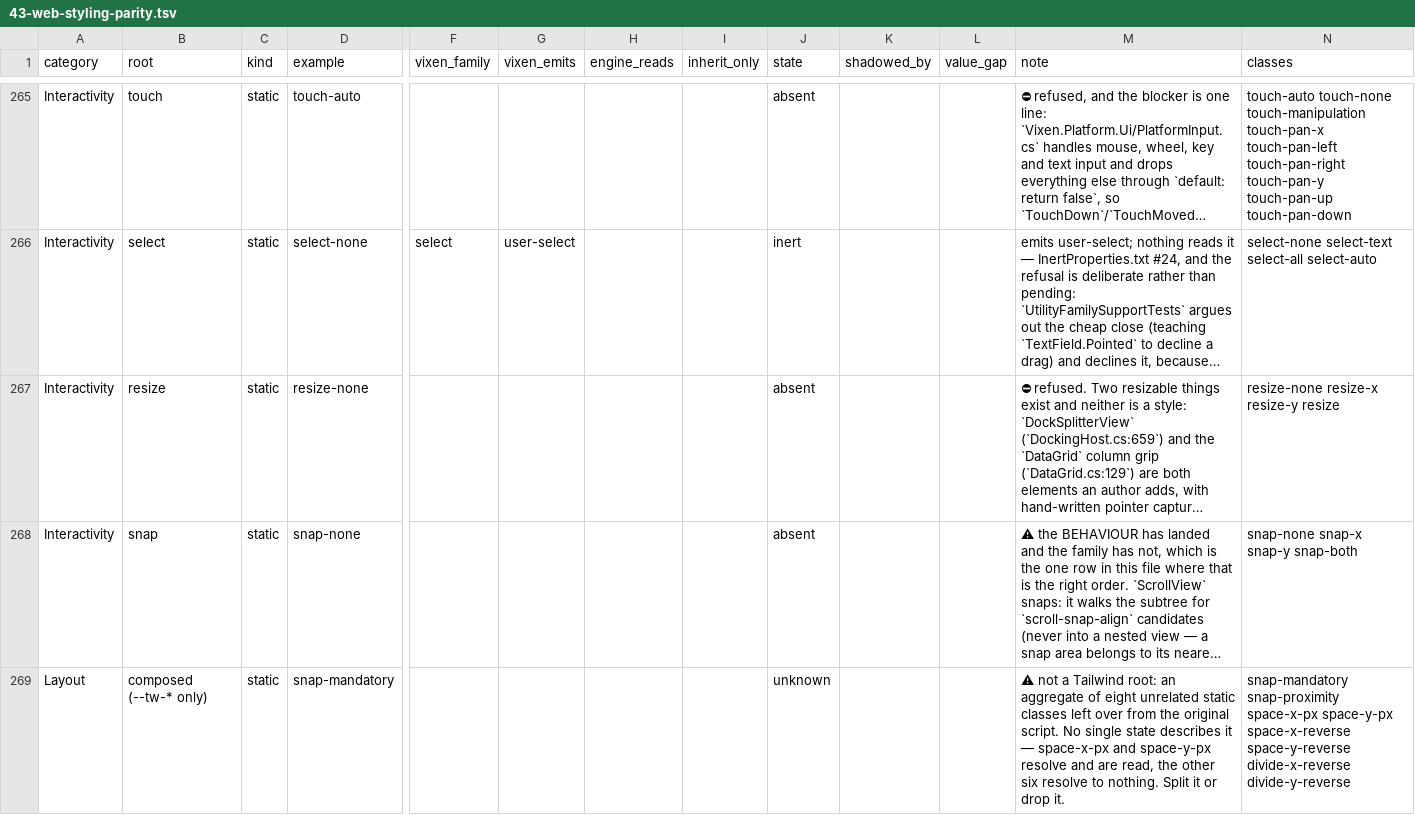
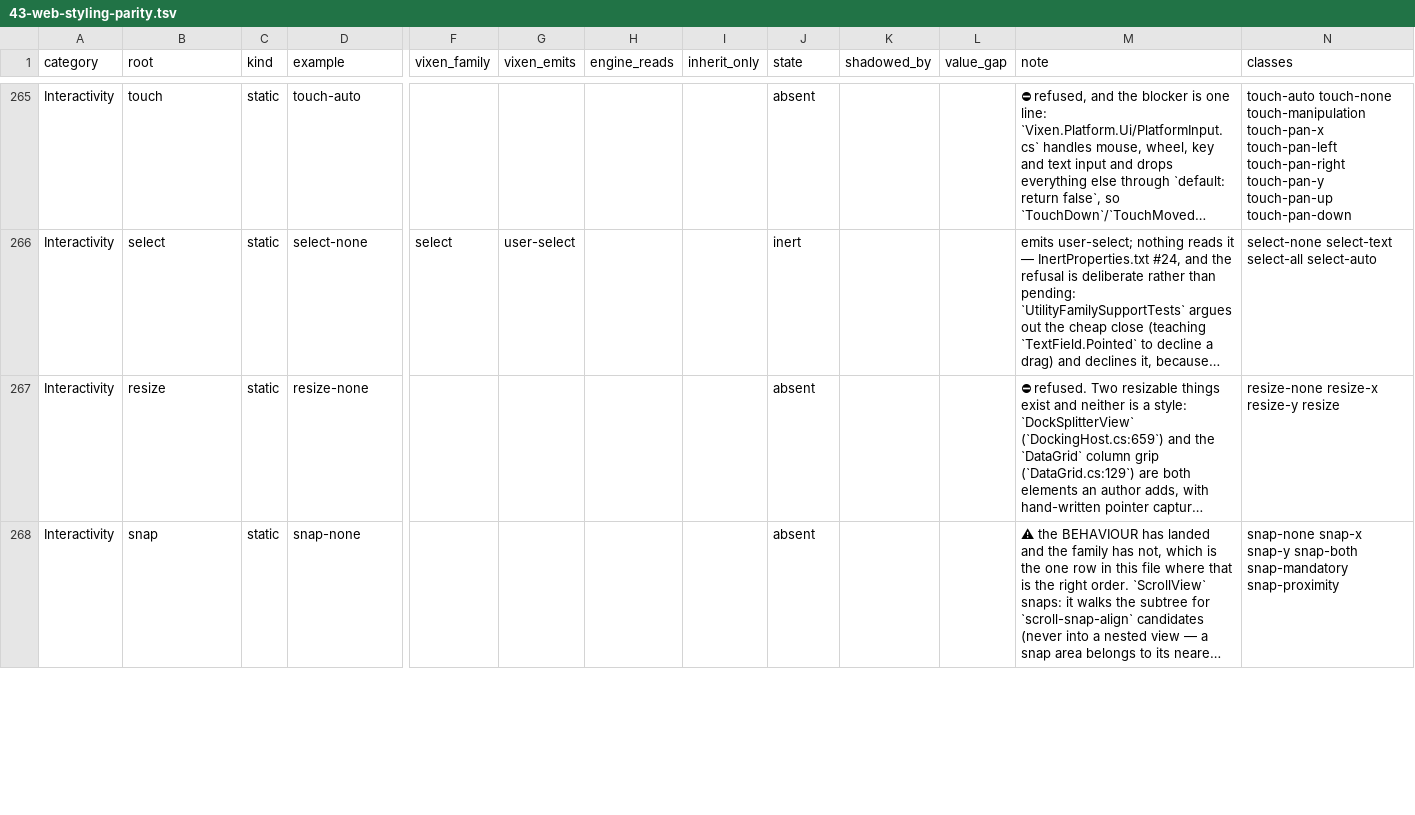
Before and after one commit to Rikarin/Vixen, a TSV file: docs/plan/43-web-styling-parity.tsv, drawn as a sheet; only a part is shown, gaps mark what is left out; long unchanged cells end in …; removed rows and columns are numbered as before the commit, all else as after; rows hold the shown columns only; the diff covers the shown part only; the diff names each change by its address in the sheet, - before the commit and + after, or states it on an @@ line.

```diff
--- a/docs/plan/43-web-styling-parity.tsv
+++ b/docs/plan/43-web-styling-parity.tsv
-N268 (classes): …snap-y snap-both
+N268 (classes): …snap-y snap-both snap-mandatory snap-proximity
-row 269: Layout | composed (--tw-* only) | static | snap-mandatory |  |  |  |  | unknown |  |  | ⚠ not a Tailwind root: an aggregate of eight unrelated static classes left over from the original script. No single state describes it — space-x-px and space-y-px resolve and are read, the other six resolve to nothing. Split it or drop it. | snap-mandatory snap-proximity space-x-px space-y-px space-x-reverse space-y-reverse divide-x-reverse divide-y-reverse
```
Also changed, not shown: 2 added rows and 2 edited cells elsewhere in this file, 3 other files.
